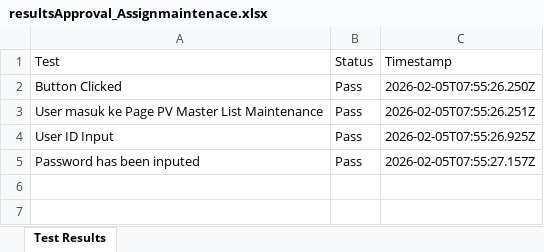
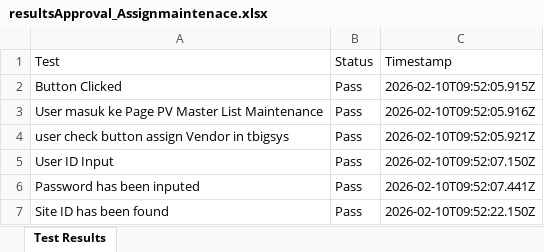
Before and after one commit to Fmocacinno/TBGSYS-Cypress-, an Excel workbook: cypress/downloads/resultsApproval_Assignmaintenace.xlsx, sheet Test Results, drawn as a sheet; values as stored, in another font and other column widths than the file's, no borders; addresses are those after the commit; the diff names each change by its address in the sheet, - before the commit and + after, or states it on an @@ line.

```diff
--- a/cypress/downloads/resultsApproval_Assignmaintenace.xlsx (sheet Test Results)
+++ b/cypress/downloads/resultsApproval_Assignmaintenace.xlsx (sheet Test Results)
-C2 (Timestamp): 2026-02-05T07:55:26.250Z
+C2 (Timestamp): 2026-02-10T09:52:05.915Z
-C3 (Timestamp): 2026-02-05T07:55:26.251Z
+C3 (Timestamp): 2026-02-10T09:52:05.916Z
+row 4: user check button assign Vendor in tbigsys | Pass | 2026-02-10T09:52:05.921Z
-C5 (Timestamp): 2026-02-05T07:55:26.925Z
+C5 (Timestamp): 2026-02-10T09:52:07.150Z
-C6 (Timestamp): 2026-02-05T07:55:27.157Z
+C6 (Timestamp): 2026-02-10T09:52:07.441Z
+row 7: Site ID has been found | Pass | 2026-02-10T09:52:22.150Z
```
Also changed, not shown: 6 other files.
